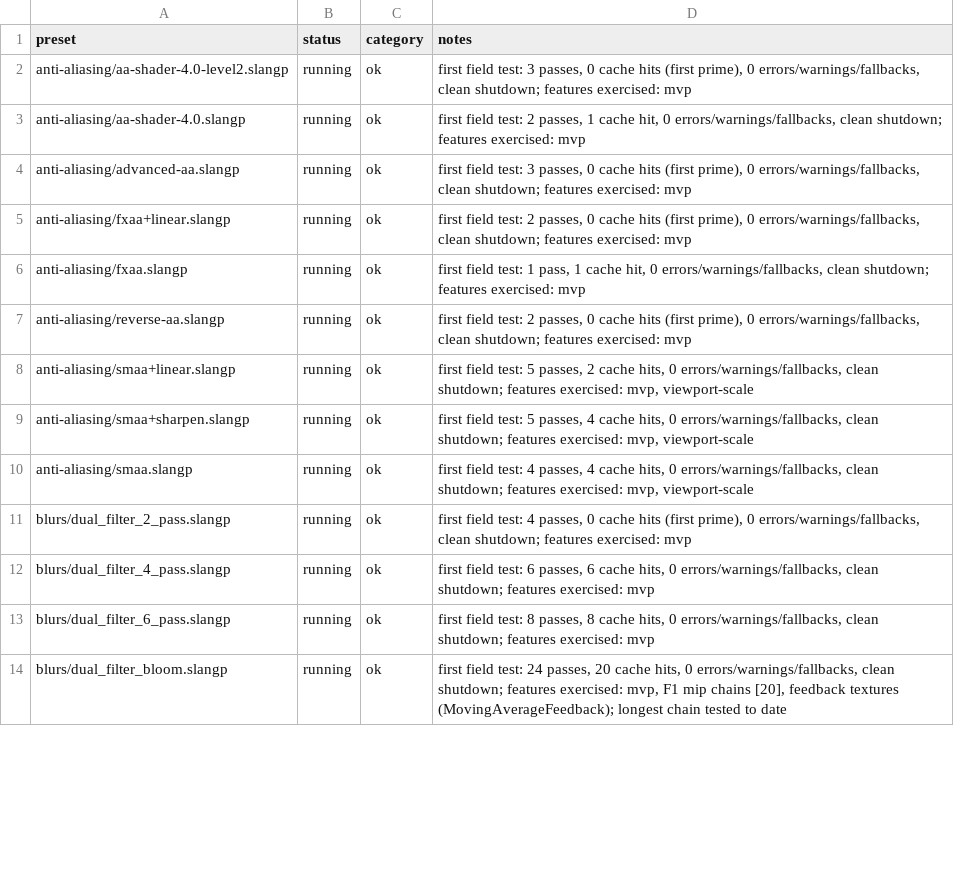
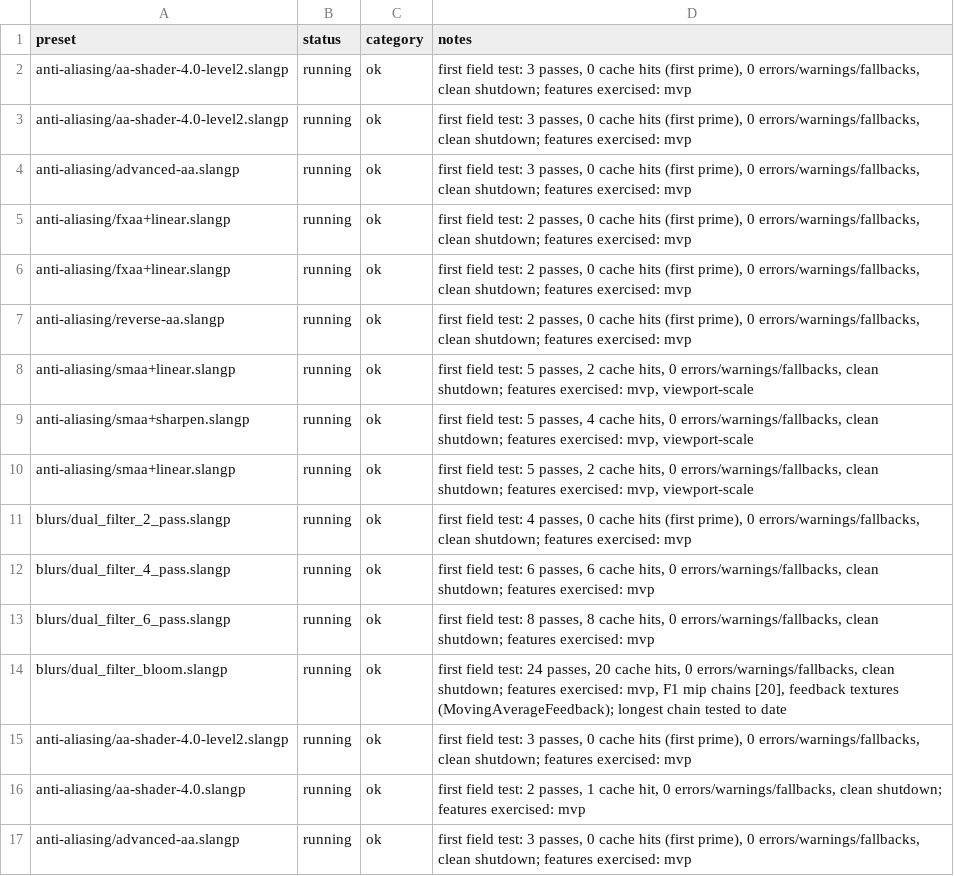
Before and after one commit to VTSTech/DevilutionX, a CSV file: docs/audit/vulkan-coverage-updated.csv, drawn as a sheet; only a part is shown; the shorter side is filled out with more unchanged rows; the diff covers the shown part only; the diff names each change by its address in the sheet, - before the commit and + after, or states it on an @@ line.

```diff
--- a/docs/audit/vulkan-coverage-updated.csv
+++ b/docs/audit/vulkan-coverage-updated.csv
+row 3: anti-aliasing/aa-shader-4.0-level2.slangp | running | ok | first field test: 3 passes, 0 cache hits (first prime), 0 errors/warnings/fallbacks, clean shutdown; features exercised: mvp
+row 4: anti-aliasing/advanced-aa.slangp | running | ok | first field test: 3 passes, 0 cache hits (first prime), 0 errors/warnings/fallbacks, clean shutdown; features exercised: mvp
+row 5: anti-aliasing/fxaa+linear.slangp | running | ok | first field test: 2 passes, 0 cache hits (first prime), 0 errors/warnings/fallbacks, clean shutdown; features exercised: mvp
+row 6: anti-aliasing/fxaa+linear.slangp | running | ok | first field test: 2 passes, 0 cache hits (first prime), 0 errors/warnings/fallbacks, clean shutdown; features exercised: mvp
+row 7: anti-aliasing/reverse-aa.slangp | running | ok | first field test: 2 passes, 0 cache hits (first prime), 0 errors/warnings/fallbacks, clean shutdown; features exercised: mvp
+row 8: anti-aliasing/smaa+linear.slangp | running | ok | first field test: 5 passes, 2 cache hits, 0 errors/warnings/fallbacks, clean shutdown; features exercised: mvp, viewport-scale
+row 9: anti-aliasing/smaa+sharpen.slangp | running | ok | first field test: 5 passes, 4 cache hits, 0 errors/warnings/fallbacks, clean shutdown; features exercised: mvp, viewport-scale
+row 10: anti-aliasing/smaa+linear.slangp | running | ok | first field test: 5 passes, 2 cache hits, 0 errors/warnings/fallbacks, clean shutdown; features exercised: mvp, viewport-scale
+row 11: blurs/dual_filter_2_pass.slangp | running | ok | first field test: 4 passes, 0 cache hits (first prime), 0 errors/warnings/fallbacks, clean shutdown; features exercised: mvp
+row 12: blurs/dual_filter_4_pass.slangp | running | ok | first field test: 6 passes, 6 cache hits, 0 errors/warnings/fallbacks, clean shutdown; features exercised: mvp
+row 13: blurs/dual_filter_6_pass.slangp | running | ok | first field test: 8 passes, 8 cache hits, 0 errors/warnings/fallbacks, clean shutdown; features exercised: mvp
+row 14: blurs/dual_filter_bloom.slangp | running | ok | first field test: 24 passes, 20 cache hits, 0 errors/warnings/fallbacks, clean shutdown; features exercised: mvp, F1 mip chains [20], feedback textures (MovingAverageFeedback); longest chain tested to date
+row 15: anti-aliasing/aa-shader-4.0-level2.slangp | running | ok | first field test: 3 passes, 0 cache hits (first prime), 0 errors/warnings/fallbacks, clean shutdown; features exercised: mvp
```
Also changed, not shown: 19 removed rows and 16 moved rows elsewhere in this file.
